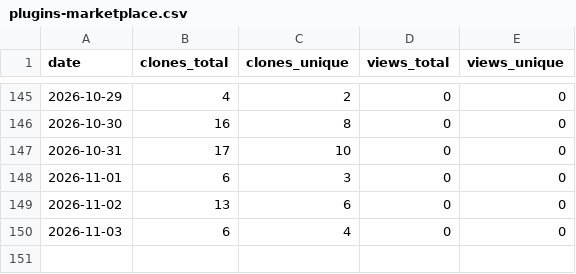
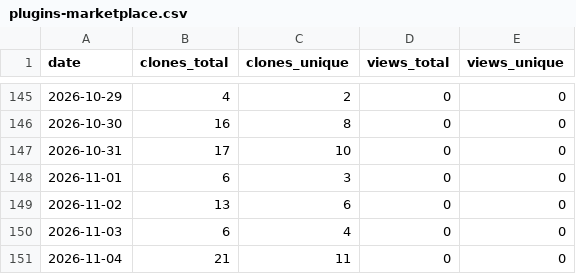
Before and after one commit to sesamehut/plugins-marketplace, a CSV file: traffic/plugins-marketplace.csv, drawn as a sheet; only a part is shown, gaps mark what is left out; the diff names each change by its address in the sheet, - before the commit and + after, or states it on an @@ line.

```diff
--- a/traffic/plugins-marketplace.csv
+++ b/traffic/plugins-marketplace.csv
+row 151: 2026-11-04 | 21 | 11 | 0 | 0
```
Also changed, not shown: traffic/appstore-connect-skill.csv.
